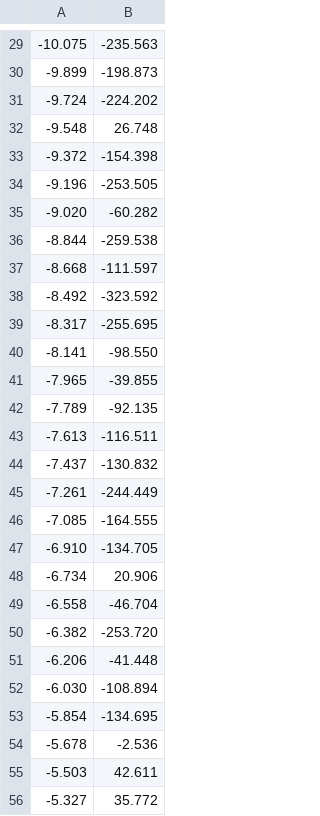
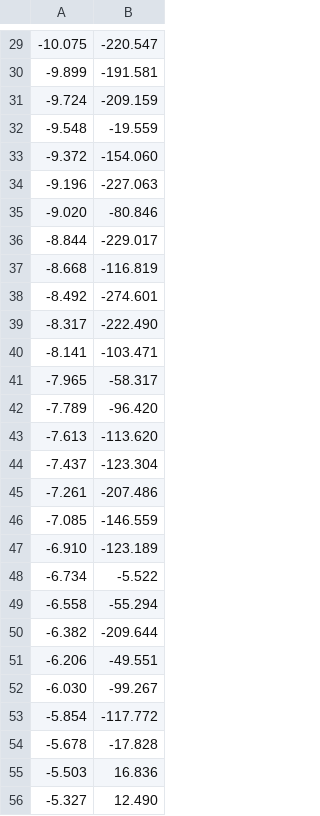
Before and after one commit to changyaochen/MECE4520, a CSV file: data/simple_linear_regression.csv, drawn as a sheet; only a part is shown, gaps mark what is left out; the diff covers the shown part only.

```diff
--- a/data/simple_linear_regression.csv
+++ b/data/simple_linear_regression.csv
@@ -29,28 +29,28 @@
--10.075,-235.563
--9.899,-198.873
--9.724,-224.202
--9.548,26.748
--9.372,-154.398
--9.196,-253.505
--9.020,-60.282
--8.844,-259.538
--8.668,-111.597
--8.492,-323.592
--8.317,-255.695
--8.141,-98.550
--7.965,-39.855
--7.789,-92.135
--7.613,-116.511
--7.437,-130.832
--7.261,-244.449
--7.085,-164.555
--6.910,-134.705
--6.734,20.906
--6.558,-46.704
--6.382,-253.720
--6.206,-41.448
--6.030,-108.894
--5.854,-134.695
--5.678,-2.536
--5.503,42.611
--5.327,35.772
+-10.075,-220.547
+-9.899,-191.581
+-9.724,-209.159
+-9.548,-19.559
+-9.372,-154.060
+-9.196,-227.063
+-9.020,-80.846
+-8.844,-229.017
+-8.668,-116.819
+-8.492,-274.601
+-8.317,-222.490
+-8.141,-103.471
+-7.965,-58.317
+-7.789,-96.420
+-7.613,-113.620
+-7.437,-123.304
+-7.261,-207.486
+-7.085,-146.559
+-6.910,-123.189
+-6.734,-5.522
+-6.558,-55.294
+-6.382,-209.644
+-6.206,-49.551
+-6.030,-99.267
+-5.854,-117.772
+-5.678,-17.828
+-5.503,16.836
+-5.327,12.490
```
Also changed, not shown: 172 edited cells elsewhere in this file.
